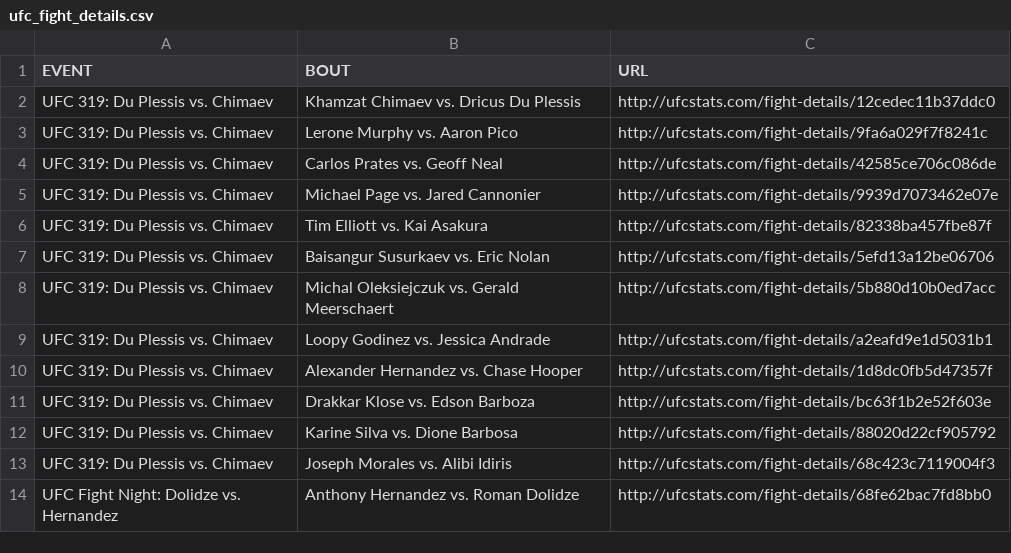
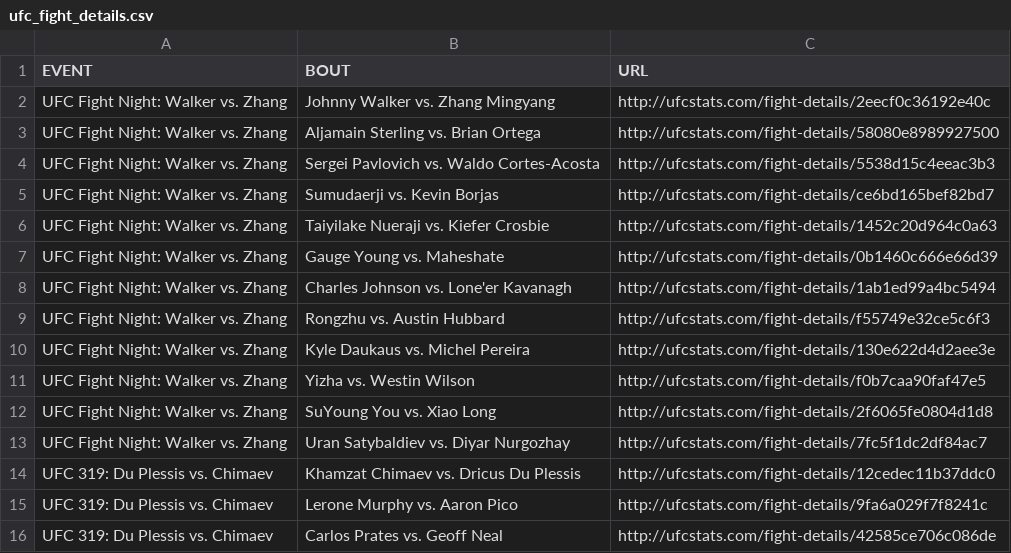
Before and after one commit to Greco1899/scrape_ufc_stats, a CSV file: ufc_fight_details.csv, drawn as a sheet; only a part is shown; the shorter side is filled out with more unchanged rows.

Commit message:
2025-08-23 data refresh

```diff
--- a/ufc_fight_details.csv
+++ b/ufc_fight_details.csv
@@ -1,2 +1,14 @@
 EVENT,BOUT,URL
+UFC Fight Night: Walker vs. Zhang,Johnny Walker vs. Zhang Mingyang,http://ufcstats.com/fight-details/2eecf0c36192e40c
+UFC Fight Night: Walker vs. Zhang,Aljamain Sterling vs. Brian Ortega,http://ufcstats.com/fight-details/58080e8989927500
+UFC Fight Night: Walker vs. Zhang,Sergei Pavlovich vs. Waldo Cortes-Acosta,http://ufcstats.com/fight-details/5538d15c4eeac3b3
+UFC Fight Night: Walker vs. Zhang,Sumudaerji vs. Kevin Borjas,http://ufcstats.com/fight-details/ce6bd165bef82bd7
+UFC Fight Night: Walker vs. Zhang,Taiyilake Nueraji vs. Kiefer Crosbie,http://ufcstats.com/fight-details/1452c20d964c0a63
+UFC Fight Night: Walker vs. Zhang,Gauge Young vs. Maheshate,http://ufcstats.com/fight-details/0b1460c666e66d39
+UFC Fight Night: Walker vs. Zhang,Charles Johnson vs. Lone'er Kavanagh,http://ufcstats.com/fight-details/1ab1ed99a4bc5494
+UFC Fight Night: Walker vs. Zhang,Rongzhu vs. Austin Hubbard,http://ufcstats.com/fight-details/f55749e32ce5c6f3
+UFC Fight Night: Walker vs. Zhang,Kyle Daukaus vs. Michel Pereira,http://ufcstats.com/fight-details/130e622d4d2aee3e
+UFC Fight Night: Walker vs. Zhang,Yizha vs. Westin Wilson,http://ufcstats.com/fight-details/f0b7caa90faf47e5
+UFC Fight Night: Walker vs. Zhang,SuYoung You vs. Xiao Long,http://ufcstats.com/fight-details/2f6065fe0804d1d8
+UFC Fight Night: Walker vs. Zhang,Uran Satybaldiev vs. Diyar Nurgozhay,http://ufcstats.com/fight-details/7fc5f1dc2df84ac7
 UFC 319: Du Plessis vs. Chimaev,Khamzat Chimaev vs. Dricus Du Plessis,http://ufcstats.com/fight-details/12cedec11b37ddc0
```
Also changed, not shown: ufc_event_details.csv, 1 other file.
